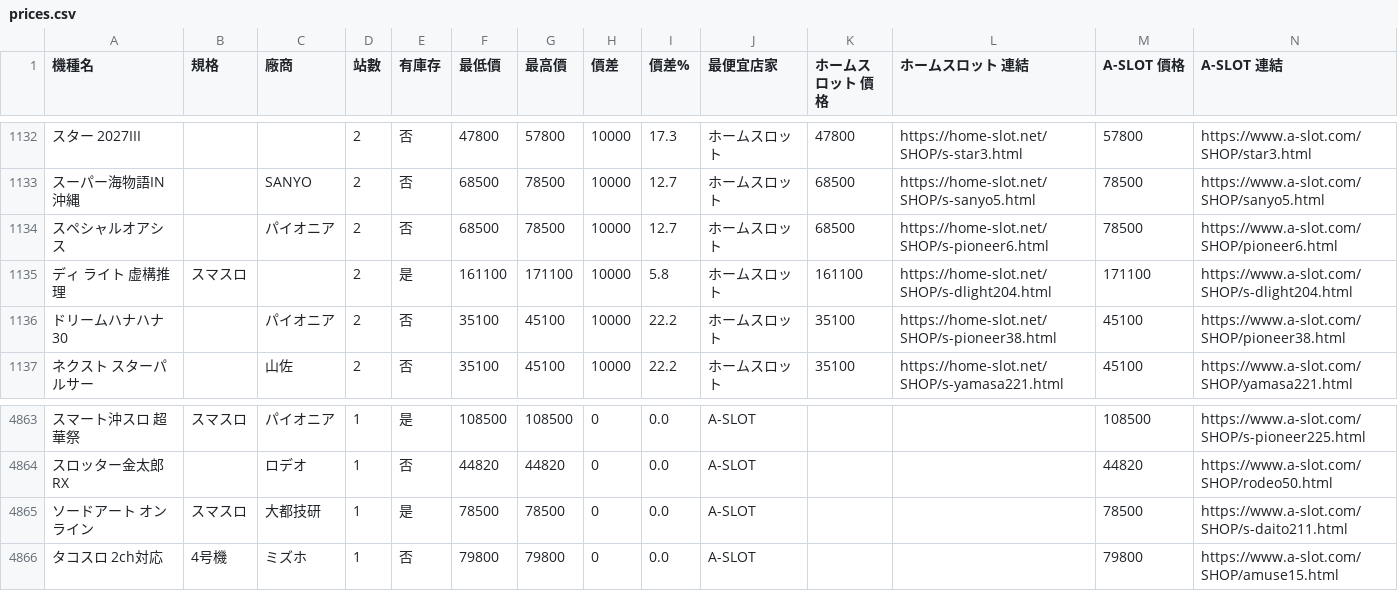
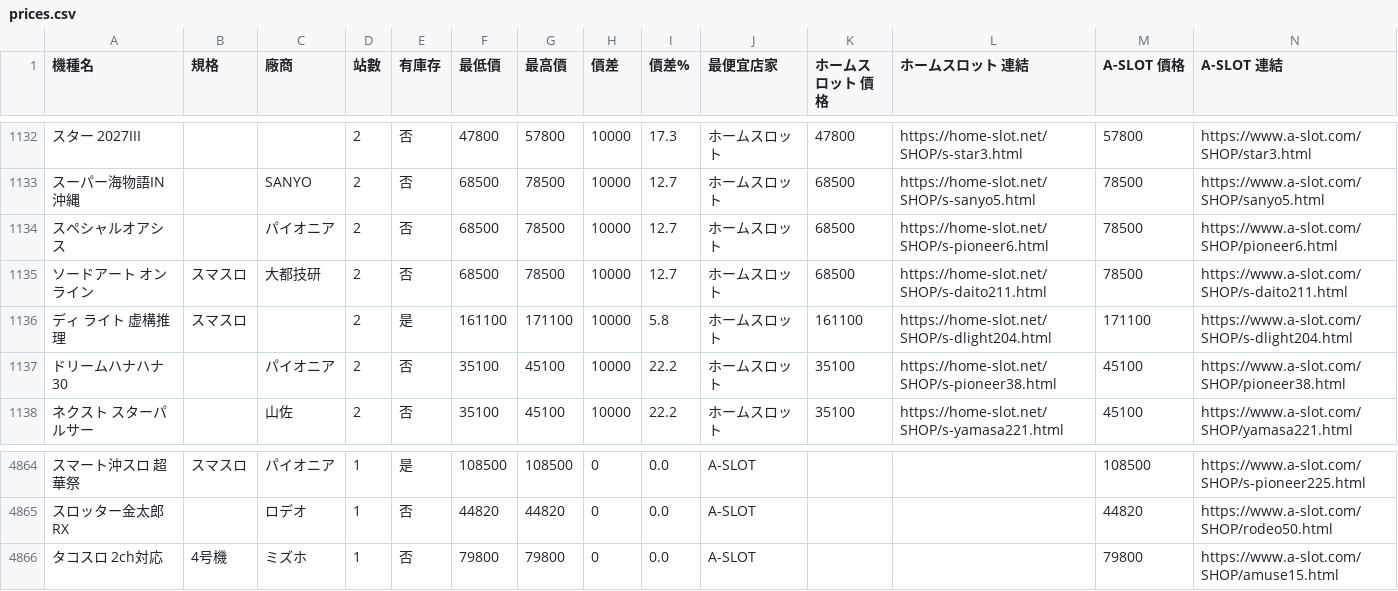
Before and after one commit to z870017/slot-price-watch, a CSV file: docs/prices.csv, drawn as a sheet; only a part is shown, gaps mark what is left out; removed rows and columns are numbered as before the commit, all else as after; rows hold the shown columns only; the diff names each change by its address in the sheet, - before the commit and + after, or states it on an @@ line.

```diff
--- a/docs/prices.csv
+++ b/docs/prices.csv
+row 1135: ソードアート オンライン | スマスロ | 大都技研 | 2 | 否 | 68500 | 78500 | 10000 | 12.7 | ホームスロット | 68500 | https://home-slot.net/SHOP/s-daito211.html | 78500 | https://www.a-slot.com/SHOP/s-daito211.html
-row 4865: ソードアート オンライン | スマスロ | 大都技研 | 1 | 是 | 78500 | 78500 | 0 | 0.0 | A-SLOT |  |  | 78500 | https://www.a-slot.com/SHOP/s-daito211.html
```
Also changed, not shown: docs/summary.csv, 5 other files.
